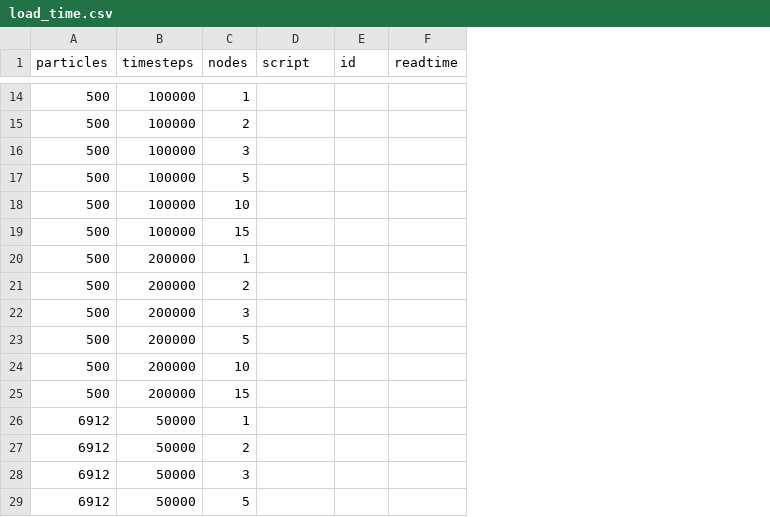
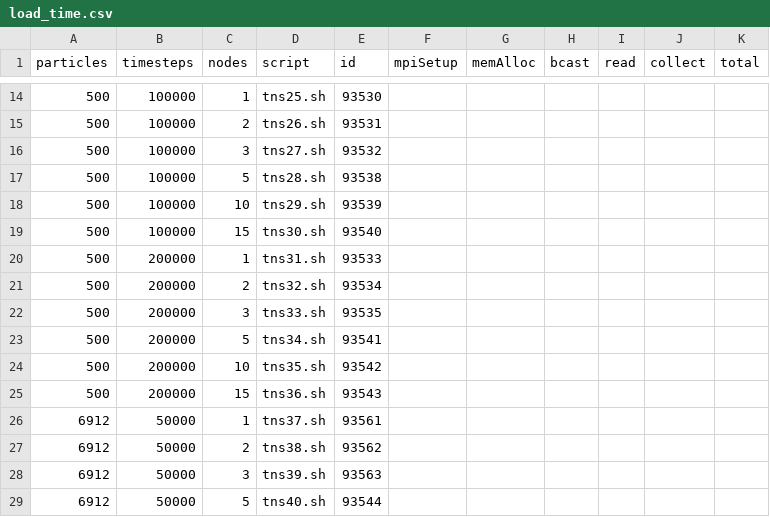
Before and after one commit to parthvshah/VACF, a CSV file: load_time.csv, drawn as a sheet; only a part is shown, gaps mark what is left out; removed rows and columns are numbered as before the commit, all else as after; the diff covers the shown part only; the diff names each change by its address in the sheet, - before the commit and + after, or states it on an @@ line.

```diff
--- a/load_time.csv
+++ b/load_time.csv
-column F (readtime), empty
+column F (mpiSetup), empty
+column G (memAlloc), empty
+column H (bcast), empty
+column I (read), empty
+column J (collect), empty
+column K (total), empty
-D14 (script): (empty)
+D14 (script): tns25.sh
-E14 (id): (empty)
+E14 (id): 93530
-D15 (script): (empty)
+D15 (script): tns26.sh
-E15 (id): (empty)
+E15 (id): 93531
-D16 (script): (empty)
+D16 (script): tns27.sh
-E16 (id): (empty)
+E16 (id): 93532
-D17 (script): (empty)
+D17 (script): tns28.sh
-E17 (id): (empty)
+E17 (id): 93538
-D18 (script): (empty)
+D18 (script): tns29.sh
-E18 (id): (empty)
+E18 (id): 93539
-D19 (script): (empty)
+D19 (script): tns30.sh
-E19 (id): (empty)
+E19 (id): 93540
-D20 (script): (empty)
+D20 (script): tns31.sh
-E20 (id): (empty)
+E20 (id): 93533
-D21 (script): (empty)
+D21 (script): tns32.sh
-E21 (id): (empty)
+E21 (id): 93534
-D22 (script): (empty)
+D22 (script): tns33.sh
-E22 (id): (empty)
+E22 (id): 93535
-D23 (script): (empty)
+D23 (script): tns34.sh
-E23 (id): (empty)
+E23 (id): 93541
-D24 (script): (empty)
+D24 (script): tns35.sh
-E24 (id): (empty)
+E24 (id): 93542
-D25 (script): (empty)
+D25 (script): tns36.sh
-E25 (id): (empty)
+E25 (id): 93543
-D26 (script): (empty)
+D26 (script): tns37.sh
-E26 (id): (empty)
+E26 (id): 93561
-D27 (script): (empty)
+D27 (script): tns38.sh
-E27 (id): (empty)
+E27 (id): 93562
-D28 (script): (empty)
+D28 (script): tns39.sh
-E28 (id): (empty)
+E28 (id): 93563
-D29 (script): (empty)
+D29 (script): tns40.sh
-E29 (id): (empty)
+E29 (id): 93544
```
Also changed, not shown: 64 edited cells elsewhere in this file, ext_data.csv.
